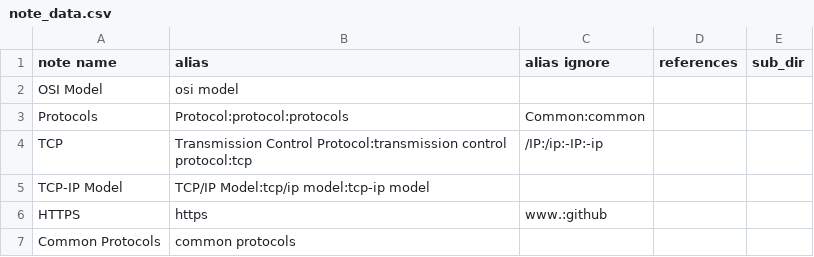
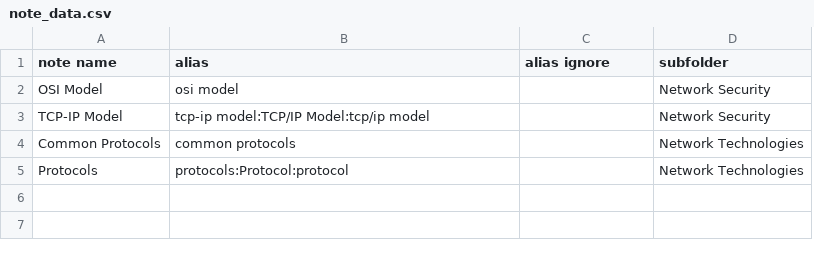
Before and after one commit to ryancranie/notes, a CSV file: Admin/note_data.csv, drawn as a sheet; removed rows and columns are numbered as before the commit, all else as after; the diff names each change by its address in the sheet, - before the commit and + after, or states it on an @@ line.

Commit message:
rc_osint update: 2024-09-07 12:32:07
Affected files:
Admin/note_data.csv
Notes/Network Security/OSI Model.md
Notes/Network Security/TCP-IP Model.md
Notes/Network Technologies/Protocols.md

```diff
--- a/Admin/note_data.csv
+++ b/Admin/note_data.csv
-column D (references), empty
-column E (sub_dir), empty
+column D (subfolder), rows 2-4: Network Security | Network Security | Network Technologies
-row 3: Protocols | Protocol:protocol:protocols | Common:common
-row 4: TCP | Transmission Control Protocol:transmission control protocol:tcp | /IP:/ip:-IP:-ip
-B3 (alias): TCP/IP Model:tcp/ip model:tcp-ip model
+B3 (alias): tcp-ip model:TCP/IP Model:tcp/ip model
-row 6: HTTPS | https | www.:github
+row 5: Protocols | protocols:Protocol:protocol |  | Network Technologies
```
Also changed, not shown: 3 other files.
